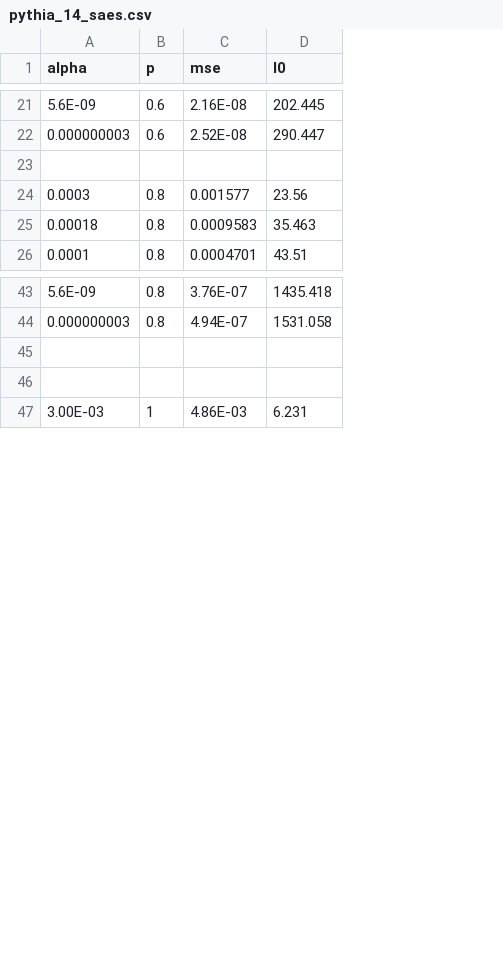
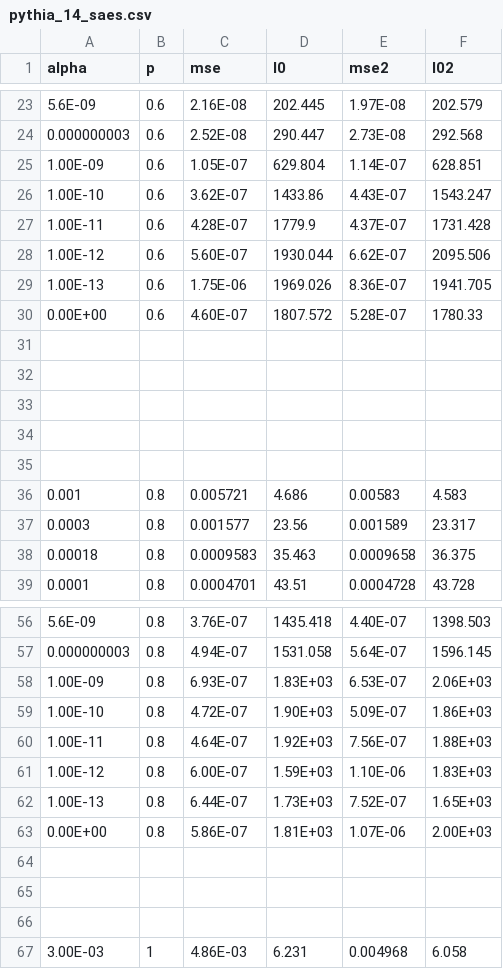
Before and after one commit to Benw8888/mats_sae_training, a CSV file: pythia_14_saes.csv, drawn as a sheet; only a part is shown, gaps mark what is left out; the diff covers the shown part only; the diff names each change by its address in the sheet, - before the commit and + after, or states it on an @@ line.

```diff
--- a/pythia_14_saes.csv
+++ b/pythia_14_saes.csv
+column E (mse2), rows 23-24: 1.97E-08 | 2.73E-08; rows 37-39: 0.001589 | 0.0009658 | 0.0004728; rows 56-57: 4.40E-07 | 5.64E-07; row 67: 0.004968
+column F (l02), rows 23-24: 202.579 | 292.568; rows 37-39: 23.317 | 36.375 | 43.728; rows 56-57: 1398.503 | 1596.145; row 67: 6.058
+row 25: 1.00E-09 | 0.6 | 1.05E-07 | 629.804 | 1.14E-07 | 628.851
+row 26: 1.00E-10 | 0.6 | 3.62E-07 | 1433.86 | 4.43E-07 | 1543.247
+row 27: 1.00E-11 | 0.6 | 4.28E-07 | 1779.9 | 4.37E-07 | 1731.428
+row 28: 1.00E-12 | 0.6 | 5.60E-07 | 1930.044 | 6.62E-07 | 2095.506
+row 29: 1.00E-13 | 0.6 | 1.75E-06 | 1969.026 | 8.36E-07 | 1941.705
+row 30: 0.00E+00 | 0.6 | 4.60E-07 | 1807.572 | 5.28E-07 | 1780.33
+row 32: (empty)
+row 33: (empty)
+row 34: (empty)
+row 35: (empty)
+row 36: 0.001 | 0.8 | 0.005721 | 4.686 | 0.00583 | 4.583
+row 58: 1.00E-09 | 0.8 | 6.93E-07 | 1.83E+03 | 6.53E-07 | 2.06E+03
+row 59: 1.00E-10 | 0.8 | 4.72E-07 | 1.90E+03 | 5.09E-07 | 1.86E+03
+row 60: 1.00E-11 | 0.8 | 4.64E-07 | 1.92E+03 | 7.56E-07 | 1.88E+03
+row 61: 1.00E-12 | 0.8 | 6.00E-07 | 1.59E+03 | 1.10E-06 | 1.83E+03
+row 62: 1.00E-13 | 0.8 | 6.44E-07 | 1.73E+03 | 7.52E-07 | 1.65E+03
+row 63: 0.00E+00 | 0.8 | 5.86E-07 | 1.81E+03 | 1.07E-06 | 2.00E+03
+row 64: (empty)
```
Also changed, not shown: 8 added rows elsewhere in this file, gpt2_saes.csv, 5 other files.
